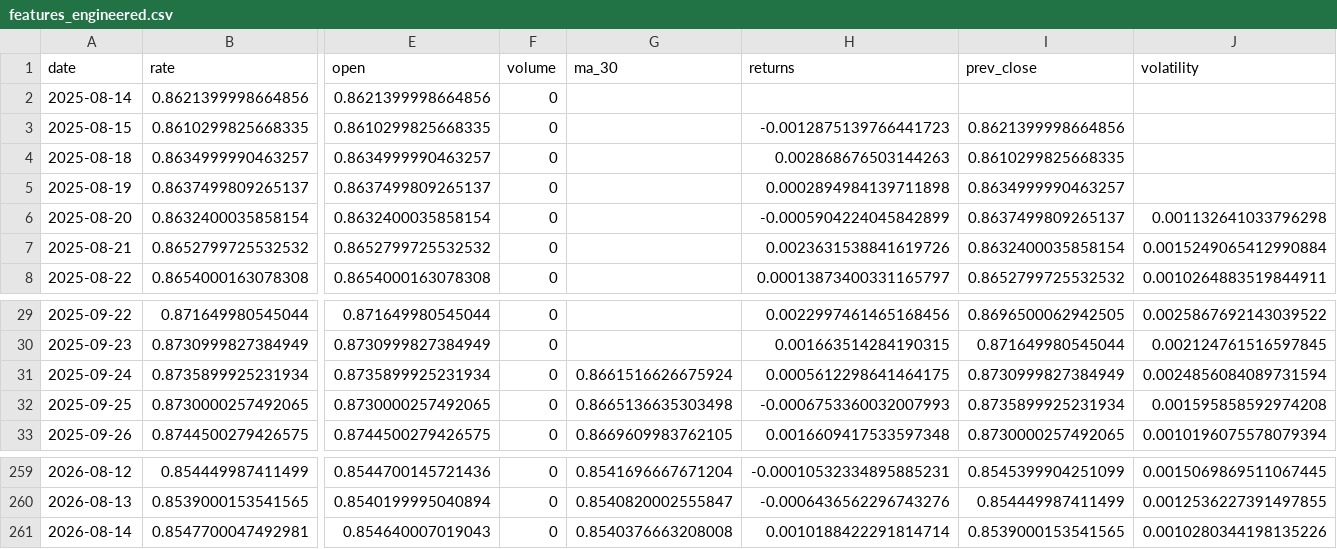
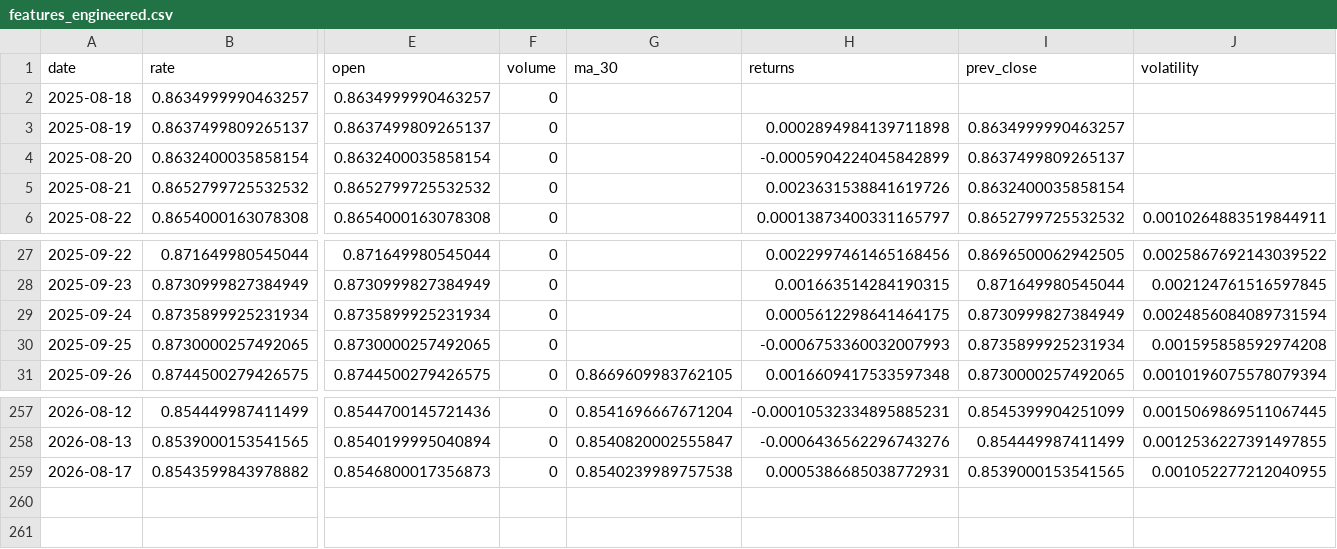
Before and after one commit to sha2w2/whatstherate, a CSV file: data/processed/features_engineered.csv, drawn as a sheet; only a part is shown, gaps mark what is left out; removed rows and columns are numbered as before the commit, all else as after; rows hold the shown columns only; the diff names each change by its address in the sheet, - before the commit and + after, or states it on an @@ line.

```diff
--- a/data/processed/features_engineered.csv
+++ b/data/processed/features_engineered.csv
-row 2: 2025-08-14 | 0.8621399998664856 | 0.8621399998664856 | 0
-row 3: 2025-08-15 | 0.8610299825668335 | 0.8610299825668335 | 0 |  | -0.0012875139766441723 | 0.8621399998664856
-H2 (returns): 0.002868676503144263
+H2 (returns): (empty)
-I2 (prev_close): 0.8610299825668335
+I2 (prev_close): (empty)
-J4 (volatility): 0.001132641033796298
+J4 (volatility): (empty)
-J5 (volatility): 0.0015249065412990884
+J5 (volatility): (empty)
-G29 (ma_30): 0.8661516626675924
+G29 (ma_30): (empty)
-G30 (ma_30): 0.8665136635303498
+G30 (ma_30): (empty)
-row 261: 2026-08-14 | 0.8547700047492981 | 0.854640007019043 | 0 | 0.8540376663208008 | 0.0010188422291814714 | 0.8539000153541565 | 0.0010280344198135226
+row 259: 2026-08-17 | 0.8543599843978882 | 0.8546800017356873 | 0 | 0.8540239989757538 | 0.0005386685038772931 | 0.8539000153541565 | 0.001052277212040955
```
Also changed, not shown: 1 other file.
